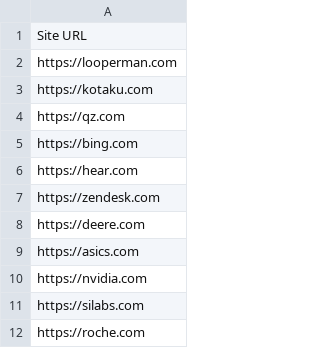
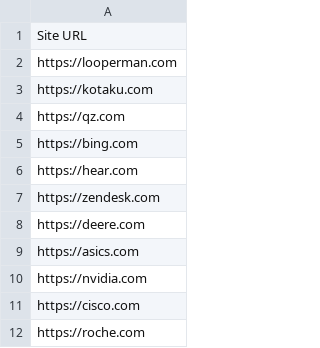
Before and after one commit to privacy-tech-lab/privacy-pioneer-web-crawler, a CSV file: test_crawl_lists/brazil_test_list.csv, drawn as a sheet.

```diff
--- a/test_crawl_lists/brazil_test_list.csv
+++ b/test_crawl_lists/brazil_test_list.csv
@@ -10,3 +10,3 @@ https://asics.com
 https://nvidia.com
-https://silabs.com
+https://cisco.com
 https://roche.com
```
Also changed, not shown: test_crawl_lists/spain_test_list.csv, 5 other files.
